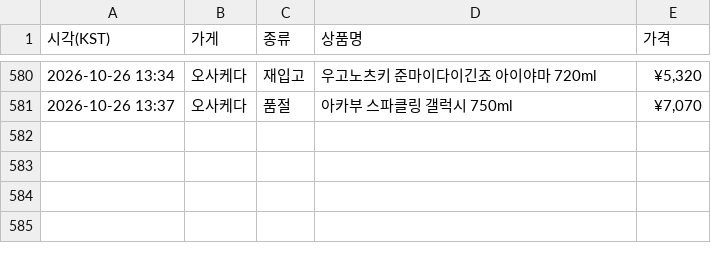
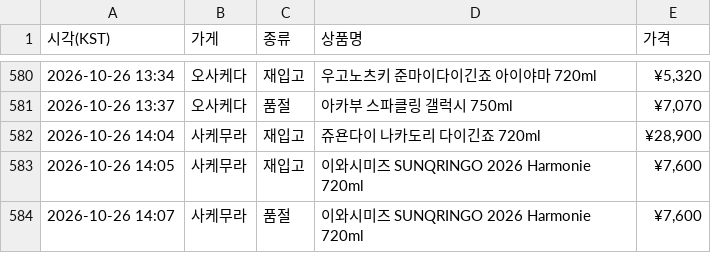
Before and after one commit to zerocustom84-alt/sake-watch, a CSV file: history.csv, drawn as a sheet; only a part is shown, gaps mark what is left out; the diff names each change by its address in the sheet, - before the commit and + after, or states it on an @@ line.

```diff
--- a/history.csv
+++ b/history.csv
+row 582: 2026-10-26 14:04 | 사케무라 | 재입고 | 쥬욘다이 나카도리 다이긴죠 720ml | ¥28,900
+row 583: 2026-10-26 14:05 | 사케무라 | 재입고 | 이와시미즈 SUNQRINGO 2026 Harmonie 720ml | ¥7,600
+row 584: 2026-10-26 14:07 | 사케무라 | 품절 | 이와시미즈 SUNQRINGO 2026 Harmonie 720ml | ¥7,600
```
Also changed, not shown: 2 other files.
